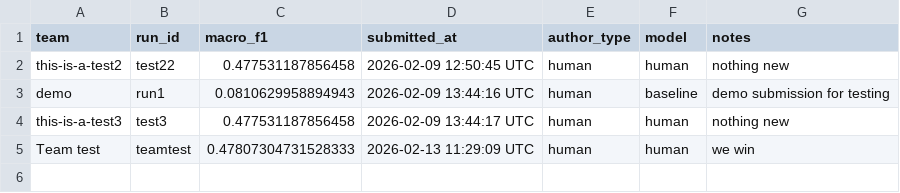
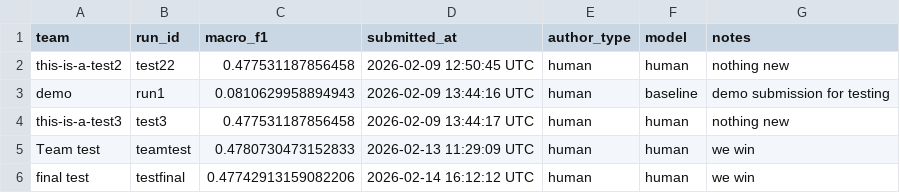
Before and after one commit to mahatrabelsi1/GNN-MVP-Node-Classification-Under-Noise, a CSV file: docs/leaderboard.csv, drawn as a sheet.

```diff
--- a/docs/leaderboard.csv
+++ b/docs/leaderboard.csv
@@ -4,2 +4,3 @@ demo,run1,0.0810629958894943,2026-02-09 13:44:16 UTC,human,baseline,demo submiss
 this-is-a-test3,test3,0.477531187856458,2026-02-09 13:44:17 UTC,human,human,nothing new
-Team test,teamtest,0.47807304731528333,2026-02-13 11:29:09 UTC,human,human,we win
+Team test,teamtest,0.4780730473152833,2026-02-13 11:29:09 UTC,human,human,we win
+final test,testfinal,0.47742913159082206,2026-02-14 16:12:12 UTC,human,human,we win
```
Also changed, not shown: leaderboard/leaderboard.csv, 1 other file.
